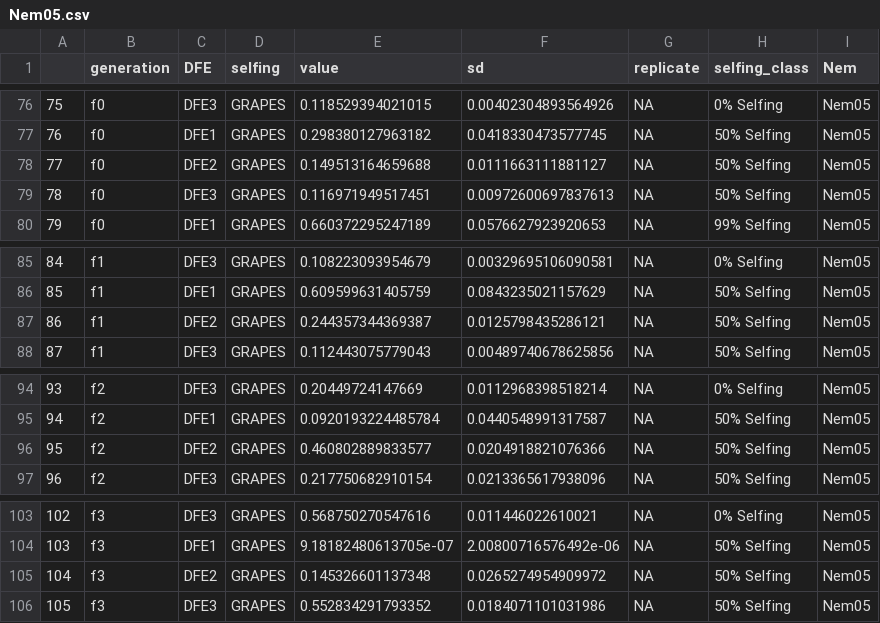
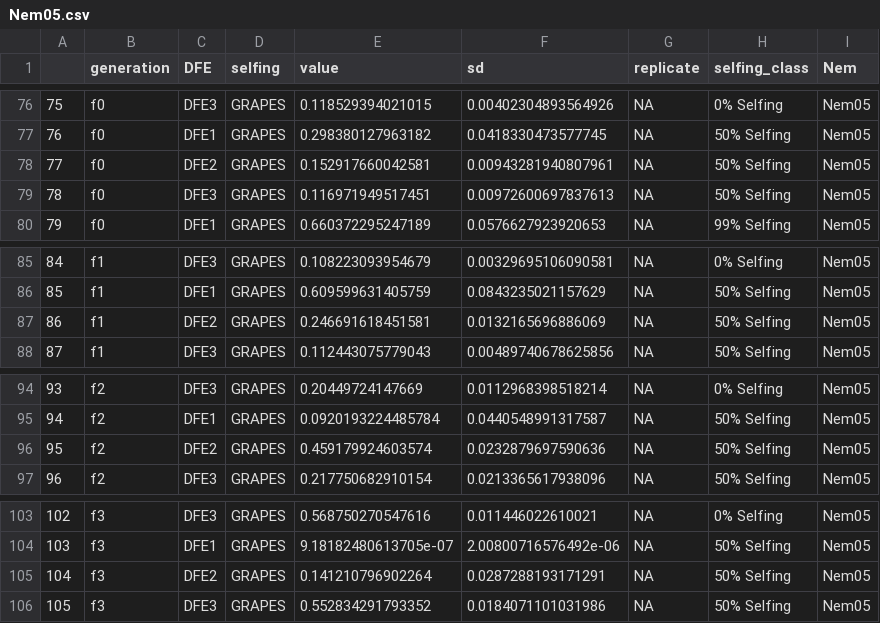
Before and after one commit to JohriLab/DFESelfing, a CSV file: scripts/popstructure_uneven_2_plot/Nem05.csv (was popstructure_uneven_2_plot/Nem05.csv), drawn as a sheet; only a part is shown, gaps mark what is left out.

Commit message:
Update popstructure

```diff
--- a/popstructure_uneven_2_plot/Nem05.csv
+++ b/scripts/popstructure_uneven_2_plot/Nem05.csv
@@ -77,3 +77,3 @@
 "76","f0","DFE1","GRAPES",0.298380127963182,0.0418330473577745,NA,"50% Selfing","Nem05"
-"77","f0","DFE2","GRAPES",0.149513164659688,0.0111663111881127,NA,"50% Selfing","Nem05"
+"77","f0","DFE2","GRAPES",0.152917660042581,0.00943281940807961,NA,"50% Selfing","Nem05"
 "78","f0","DFE3","GRAPES",0.116971949517451,0.00972600697837613,NA,"50% Selfing","Nem05"
@@ -86,3 +86,3 @@
 "85","f1","DFE1","GRAPES",0.609599631405759,0.0843235021157629,NA,"50% Selfing","Nem05"
-"86","f1","DFE2","GRAPES",0.244357344369387,0.0125798435286121,NA,"50% Selfing","Nem05"
+"86","f1","DFE2","GRAPES",0.246691618451581,0.0132165696886069,NA,"50% Selfing","Nem05"
 "87","f1","DFE3","GRAPES",0.112443075779043,0.00489740678625856,NA,"50% Selfing","Nem05"
@@ -95,3 +95,3 @@
 "94","f2","DFE1","GRAPES",0.0920193224485784,0.0440548991317587,NA,"50% Selfing","Nem05"
-"95","f2","DFE2","GRAPES",0.460802889833577,0.0204918821076366,NA,"50% Selfing","Nem05"
+"95","f2","DFE2","GRAPES",0.459179924603574,0.0232879697590636,NA,"50% Selfing","Nem05"
 "96","f2","DFE3","GRAPES",0.217750682910154,0.0213365617938096,NA,"50% Selfing","Nem05"
@@ -104,3 +104,3 @@
 "103","f3","DFE1","GRAPES",9.18182480613705e-07,2.00800716576492e-06,NA,"50% Selfing","Nem05"
-"104","f3","DFE2","GRAPES",0.145326601137348,0.0265274954909972,NA,"50% Selfing","Nem05"
+"104","f3","DFE2","GRAPES",0.141210796902264,0.0287288193171291,NA,"50% Selfing","Nem05"
 "105","f3","DFE3","GRAPES",0.552834291793352,0.0184071101031986,NA,"50% Selfing","Nem05"
```
Also changed, not shown: scripts/popstructure_uneven_2_plot/Nem01.csv, scripts/popstructure_uneven_2_plot/Nem2.csv, 31 other files.
